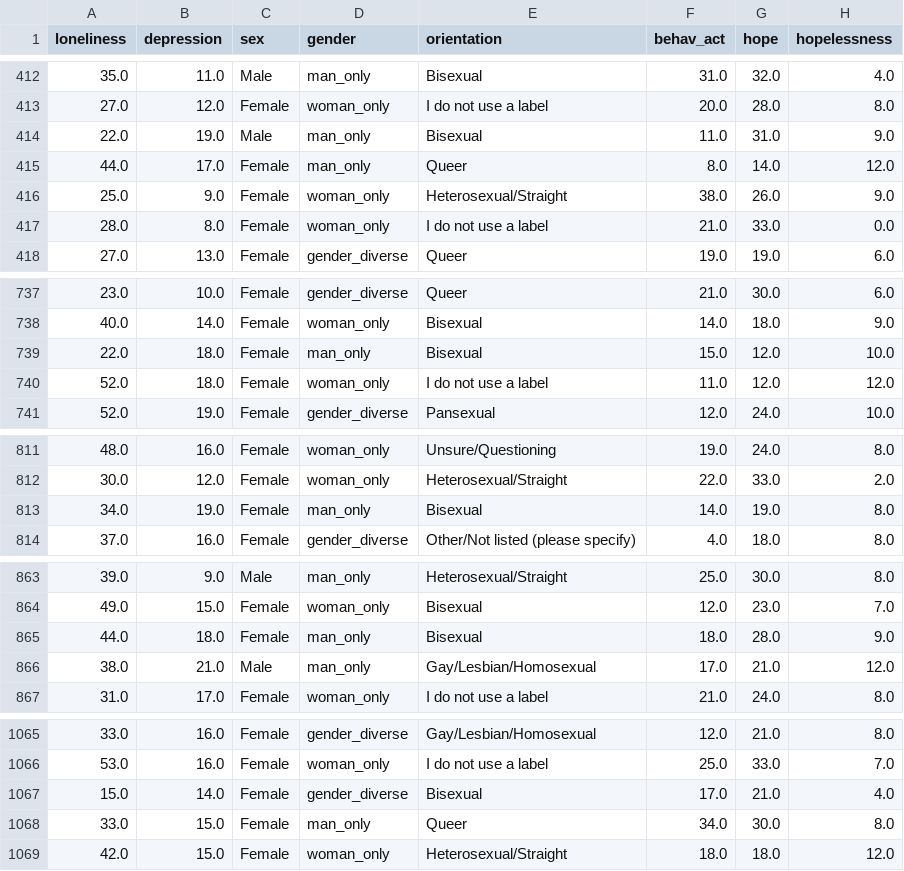
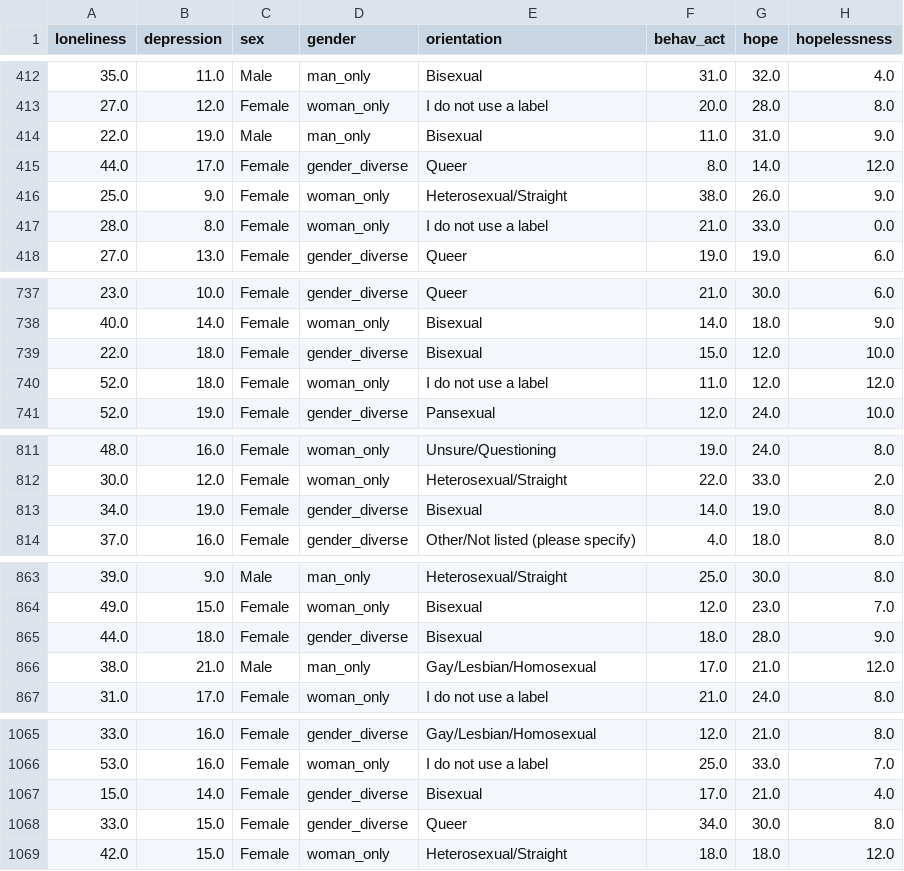
Before and after one commit to NRKako/machine_learning, a CSV file: data_preproc.csv, drawn as a sheet; only a part is shown, gaps mark what is left out; the diff covers the shown part only; the diff names each change by its address in the sheet, - before the commit and + after, or states it on an @@ line.

Commit message:
gender_update_re-analysis

```diff
--- a/data_preproc.csv
+++ b/data_preproc.csv
-D415 (gender): man_only
+D415 (gender): gender_diverse
-D739 (gender): man_only
+D739 (gender): gender_diverse
-D813 (gender): man_only
+D813 (gender): gender_diverse
-D865 (gender): man_only
+D865 (gender): gender_diverse
-D1068 (gender): man_only
+D1068 (gender): gender_diverse
```
Also changed, not shown: 4 edited cells elsewhere in this file, 1 other file.
